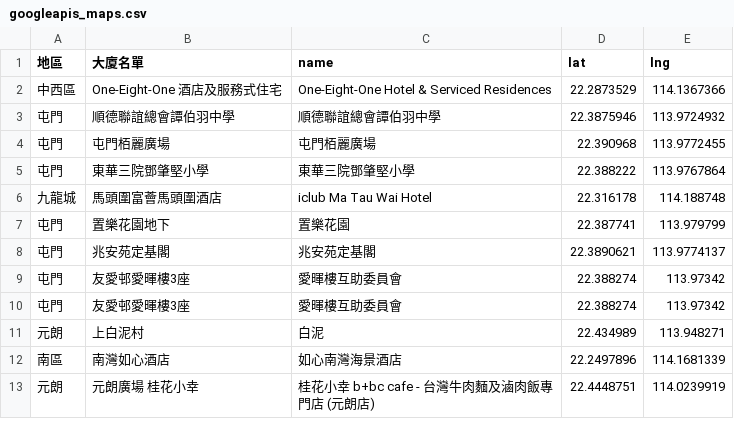
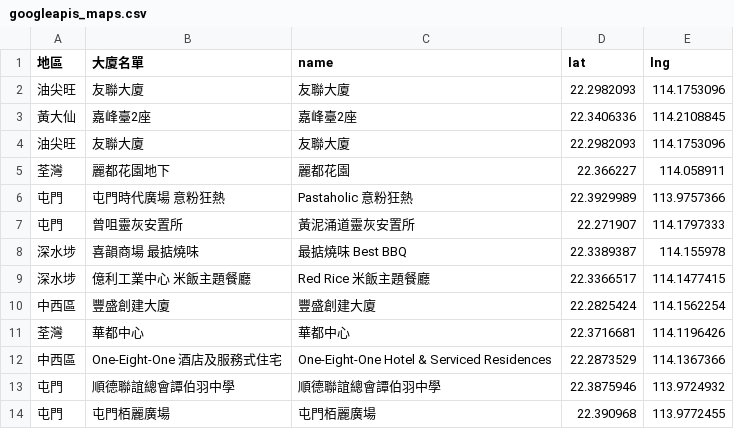
Before and after one commit to covid-hk/covid-hk.github.io, a CSV file: googleapis_maps.csv, drawn as a sheet; only a part is shown; the shorter side is filled out with more unchanged rows; the diff names each change by its address in the sheet, - before the commit and + after, or states it on an @@ line.

Commit message:
Update googleapis_maps.csv

```diff
--- a/googleapis_maps.csv
+++ b/googleapis_maps.csv
+row 2: 油尖旺 | 友聯大廈 | 友聯大廈 | 22.2982093 | 114.1753096
+row 3: 黃大仙 | 嘉峰臺2座 | 嘉峰臺2座 | 22.3406336 | 114.2108845
+row 4: 油尖旺 | 友聯大廈 | 友聯大廈 | 22.2982093 | 114.1753096
+row 5: 荃灣 | 麗都花園地下 | 麗都花園 | 22.366227 | 114.058911
+row 6: 屯門 | 屯門時代廣場 意粉狂熱 | Pastaholic 意粉狂熱 | 22.3929989 | 113.9757366
+row 7: 屯門 | 曾咀靈灰安置所 | 黃泥涌道靈灰安置所 | 22.271907 | 114.1797333
+row 8: 深水埗 | 喜韻商場 最掂燒味 | 最掂燒味 Best BBQ | 22.3389387 | 114.155978
+row 9: 深水埗 | 億利工業中心 米飯主題餐廳 | Red Rice 米飯主題餐廳 | 22.3366517 | 114.1477415
+row 10: 中西區 | 豐盛創建大廈 | 豐盛創建大廈 | 22.2825424 | 114.1562254
+row 11: 荃灣 | 華都中心 | 華都中心 | 22.3716681 | 114.1196426
```
